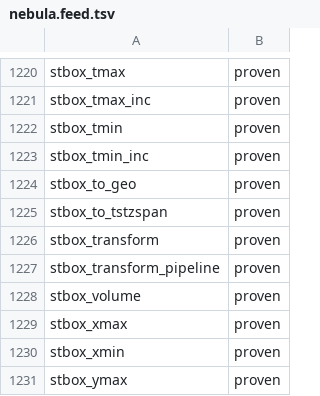
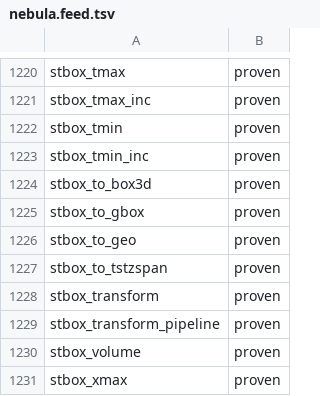
Before and after one commit to estebanzimanyi/MobilityNebula, a TSV file: tools/streaming_parity/feeds/nebula.feed.tsv, drawn as a sheet; only a part is shown, gaps mark what is left out; the shorter side is filled out with more unchanged rows; the diff names each change by its address in the sheet, - before the commit and + after, or states it on an @@ line.

Commit message:
Add the STBox-to-PostGIS-box conversions stbox_to_box3d / stbox_to_gbox (wave 17)
Wire the forward STBox conversions to the PostGIS box types: STBOX_TO_BOX3D
(stbox_to_box3d -> BOX3D) and STBOX_TO_GBOX (stbox_to_gbox -> GBOX). The
operand is a VARSIZED stbox text literal (parsed via stbox_in over the
stbox_text generic input); the heap BOX3D*/GBOX* result is serialized via
box3d_out/gbox_out and freed like any other VARSIZED return.

Add the box3d_text_out / gbox_text_out return-kinds to codegen_nebula.py,
mirroring the existing stbox_text_out machinery. Each conversion carries a
systest over a 2D and a Z-dimensioned box, recorded under v12 (a 2D box
yields z=0; the Z box preserves its z range). Suite 1820/1820 green under v12.

Regenerate the NebulaStream feed: L3 rises to 1,834 / 1,939 (94.6%),
not-wired gap 101 -> 99.

The reverse box3d_to_stbox / gbox_to_stbox are not wired here: MEOS exposes
no box3d_in / gbox_in parser to read the operand literal, so they await a
MEOS-side parser before they can be generated.

```diff
--- a/tools/streaming_parity/feeds/nebula.feed.tsv
+++ b/tools/streaming_parity/feeds/nebula.feed.tsv
+row 1224: stbox_to_box3d | proven
+row 1225: stbox_to_gbox | proven
```
Also changed, not shown: 16 other files.
